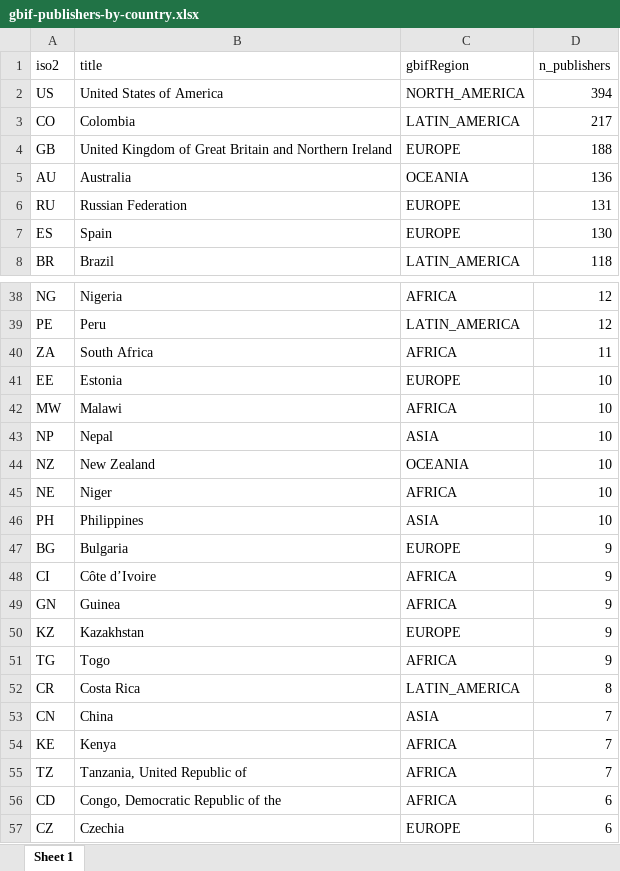
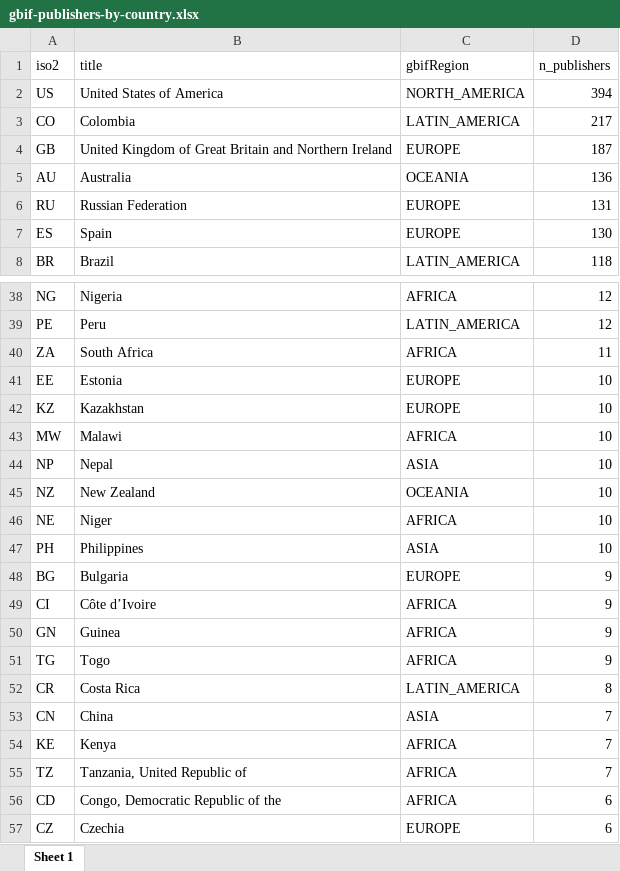
Before and after one commit to jhnwllr/gbif-publishers-by-country, an Excel workbook: exports/gbif-publishers-by-country.xlsx, sheet Sheet 1, drawn as a sheet; only a part is shown, gaps mark what is left out; values as stored, in another font and other column widths than the file's, no borders; removed rows and columns are numbered as before the commit, all else as after; the diff covers the shown part only; the diff names each change by its address in the sheet, - before the commit and + after, or states it on an @@ line.

```diff
--- a/exports/gbif-publishers-by-country.xlsx (sheet Sheet 1)
+++ b/exports/gbif-publishers-by-country.xlsx (sheet Sheet 1)
-D4 (n_publishers): 188
+D4 (n_publishers): 187
+row 42: KZ | Kazakhstan | EUROPE | 10
-row 50: KZ | Kazakhstan | EUROPE | 9
```
Also changed, not shown: 4 added rows, 4 removed rows and 6 edited cells elsewhere in this sheet, 2 other files.
